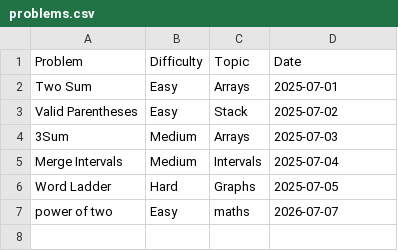
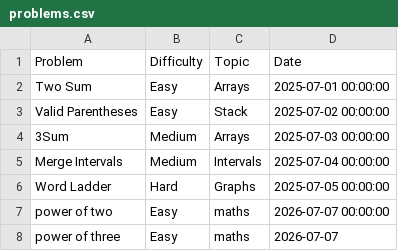
Before and after one commit to Rima-005/Leetcode-Analytics-Dashboard, a CSV file: data/problems.csv, drawn as a sheet.

```diff
--- a/data/problems.csv
+++ b/data/problems.csv
@@ -1,7 +1,8 @@
 Problem,Difficulty,Topic,Date
-Two Sum,Easy,Arrays,2025-07-01
-Valid Parentheses,Easy,Stack,2025-07-02
-3Sum,Medium,Arrays,2025-07-03
-Merge Intervals,Medium,Intervals,2025-07-04
-Word Ladder,Hard,Graphs,2025-07-05
-power of two,Easy,maths,2026-07-07
+Two Sum,Easy,Arrays,2025-07-01 00:00:00
+Valid Parentheses,Easy,Stack,2025-07-02 00:00:00
+3Sum,Medium,Arrays,2025-07-03 00:00:00
+Merge Intervals,Medium,Intervals,2025-07-04 00:00:00
+Word Ladder,Hard,Graphs,2025-07-05 00:00:00
+power of two,Easy,maths,2026-07-07 00:00:00
+power of three,Easy,maths,2026-07-07
```
Also changed, not shown: 4 other files.
